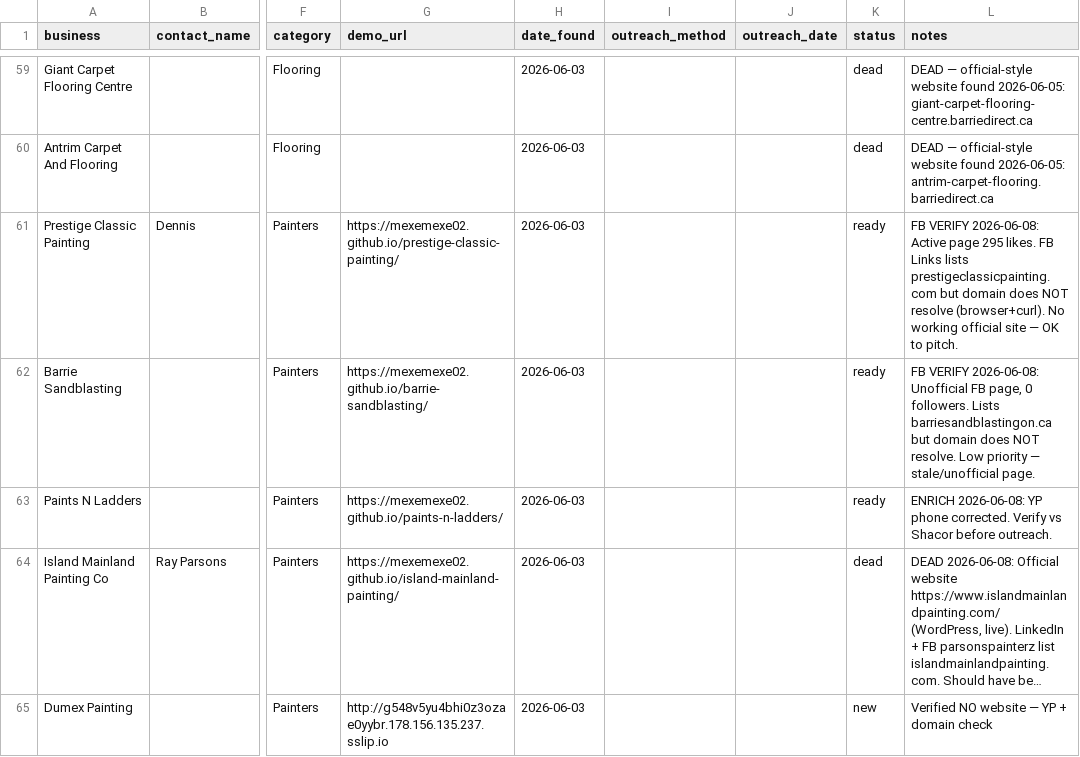
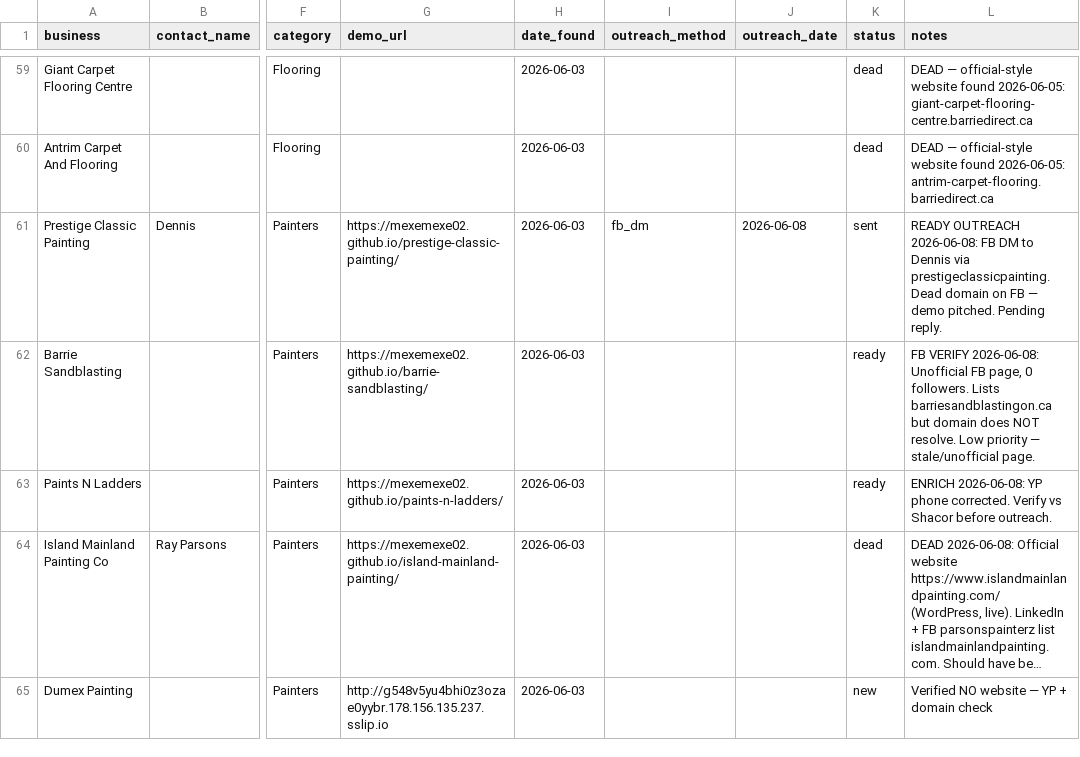
Before and after one commit to mexemexe02/barrie-lead-tracker, a CSV file: leads.csv, drawn as a sheet; only a part is shown, gaps mark what is left out; long unchanged cells end in …; the diff names each change by its address in the sheet, - before the commit and + after, or states it on an @@ line.

```diff
--- a/leads.csv
+++ b/leads.csv
-I61 (outreach_method): (empty)
+I61 (outreach_method): fb_dm
-J61 (outreach_date): (empty)
+J61 (outreach_date): 2026-06-08
-K61 (status): ready
+K61 (status): sent
-L61 (notes): FB VERIFY 2026-06-08: Active page 295 likes. FB Links lists prestigeclassicpainting.com but domain does NOT resolve (browser+curl). No working official site — OK to pitch.
+L61 (notes): READY OUTREACH 2026-06-08: FB DM to Dennis via prestigeclassicpainting. Dead domain on FB — demo pitched. Pending reply.
```
